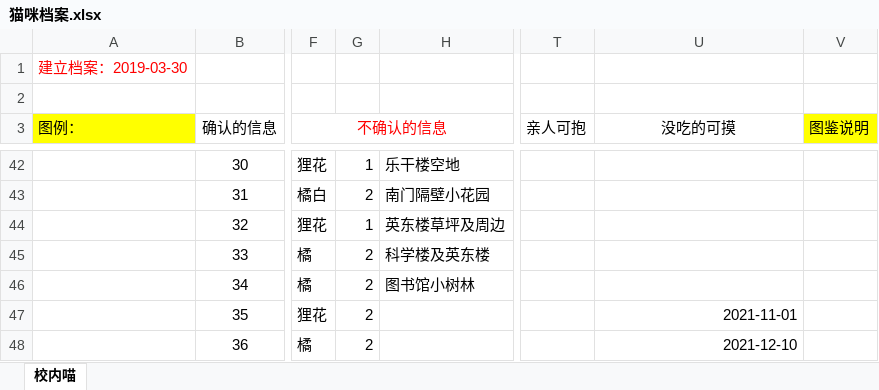
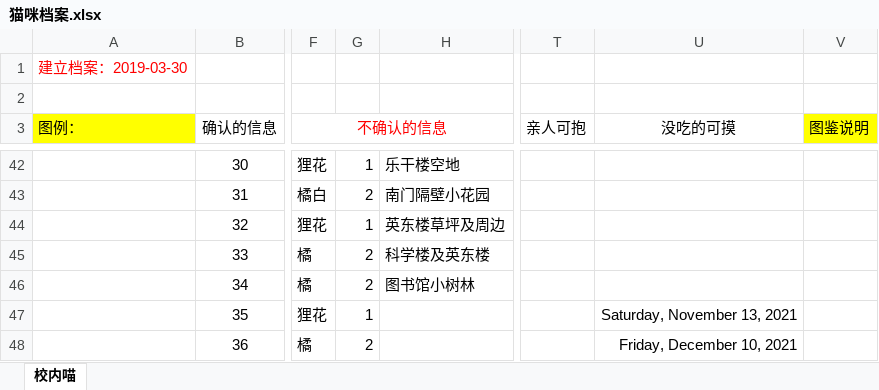
Before and after one commit to limitationi/Zhkumiao, an Excel workbook: pages/猫咪档案.xlsx, sheet 校内喵, drawn as a sheet; only a part is shown, gaps mark what is left out; values as stored, in another font and other column widths than the file's, no borders; the diff names each change by its address in the sheet, - before the commit and + after, or states it on an @@ line.

```diff
--- a/pages/猫咪档案.xlsx (sheet 校内喵)
+++ b/pages/猫咪档案.xlsx (sheet 校内喵)
-G47: 2
+G47: 1
-U47 (没吃的可摸): 2021-11-01
+U47 (没吃的可摸): Saturday, November 13, 2021
-U48 (没吃的可摸): 2021-12-10
+U48 (没吃的可摸): Friday, December 10, 2021
```
Also changed, not shown: 1 other file.
